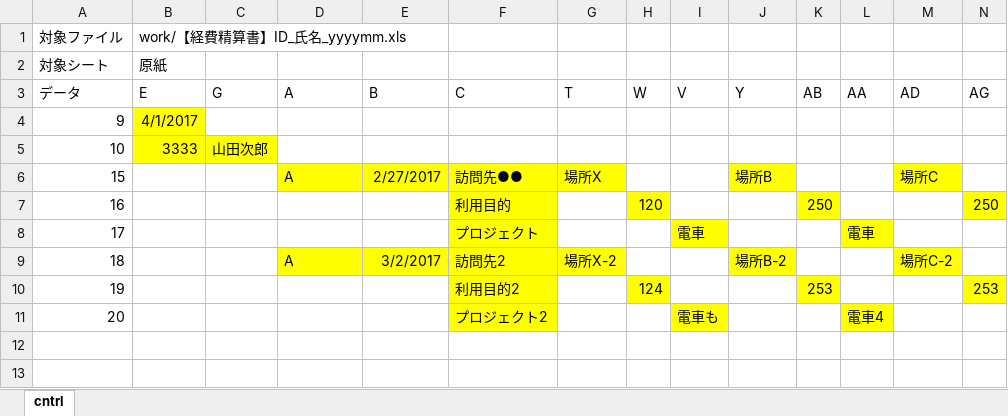
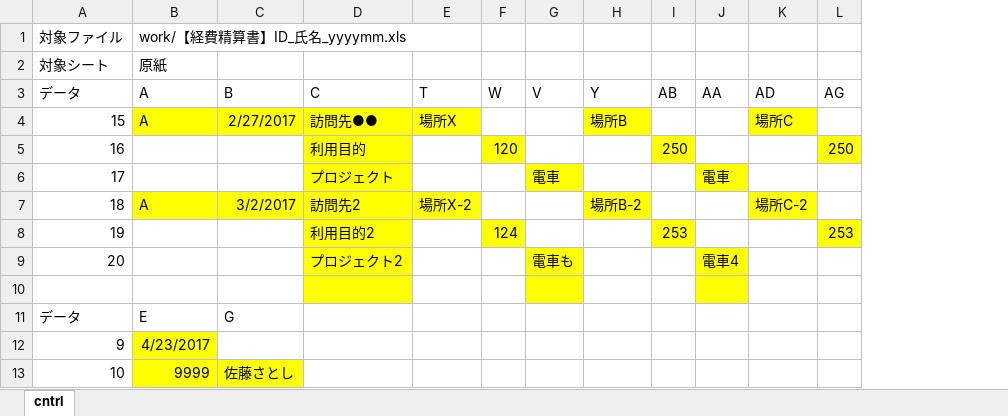
Before and after one commit to inuduka-shino/excel_control, an Excel workbook: src.xlsm, sheet cntrl, drawn as a sheet; only a part is shown; values as stored, in another font and other column widths than the file's, no borders; charts and pictures not drawn; removed rows and columns are numbered as before the commit, all else as after; rows hold the shown columns only; the diff names each change by its address in the sheet, - before the commit and + after, or states it on an @@ line.

Commit message:
複数データ

```diff
--- a/src.xlsm (sheet cntrl)
+++ b/src.xlsm (sheet cntrl)
-column B (E), rows 1-2: work/【経費精算書】ID_氏名_yyyymm.xls | 原紙
-column C (G), empty
-B1 (A): (empty)
+B1 (A): work/【経費精算書】ID_氏名_yyyymm.xls
-B2 (A): (empty)
+B2 (A): 原紙
-row 4: 9 | 4/1/2017
-row 5: 10 | 3333 | 山田次郎
+row 10: (empty)
+row 11: データ | E | G
+row 12: 9 | 4/23/2017
+row 13: 10 | 9999 | 佐藤さとし
```
Also changed, not shown: formulas that keep their value.
